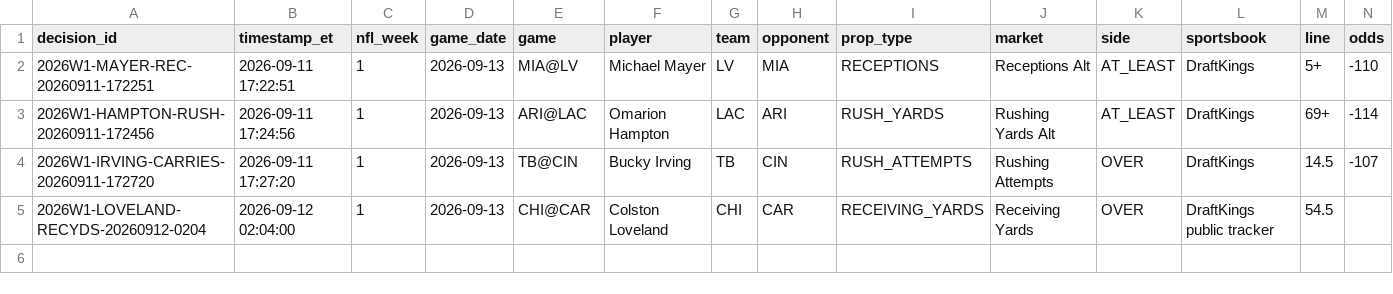
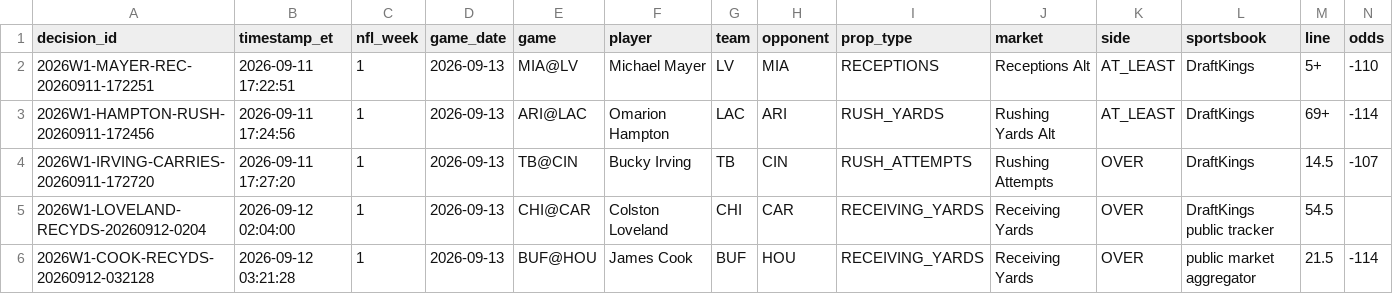
Before and after one commit to jamesddestefano-ui/NFL-Prop-Bets, a CSV file: data/decision_ledger.csv, drawn as a sheet; only a part is shown; rows hold the shown columns only; the diff names each change by its address in the sheet, - before the commit and + after, or states it on an @@ line.

Commit message:
Log Cook receiving-yards pass after steam

```diff
--- a/data/decision_ledger.csv
+++ b/data/decision_ledger.csv
+row 6: 2026W1-COOK-RECYDS-20260912-032128 | 2026-09-12 03:21:28 | 1 | 2026-09-13 | BUF@HOU | James Cook | BUF | HOU | RECEIVING_YARDS | Receiving Yards | OVER | public market aggregator | 21.5 | -114
```
